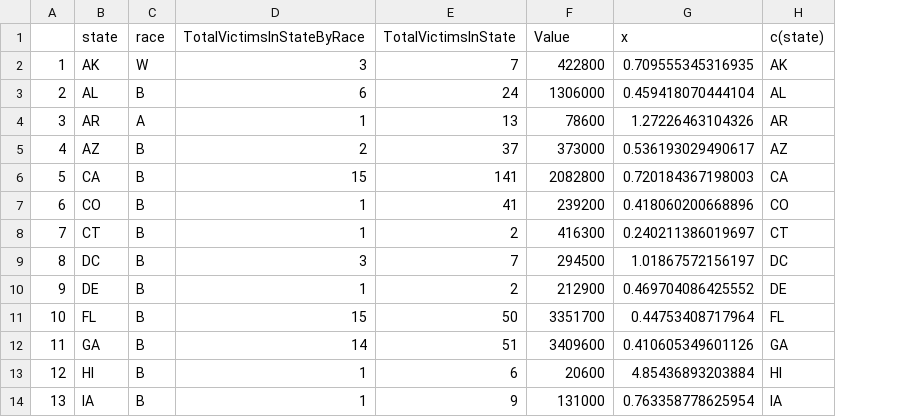
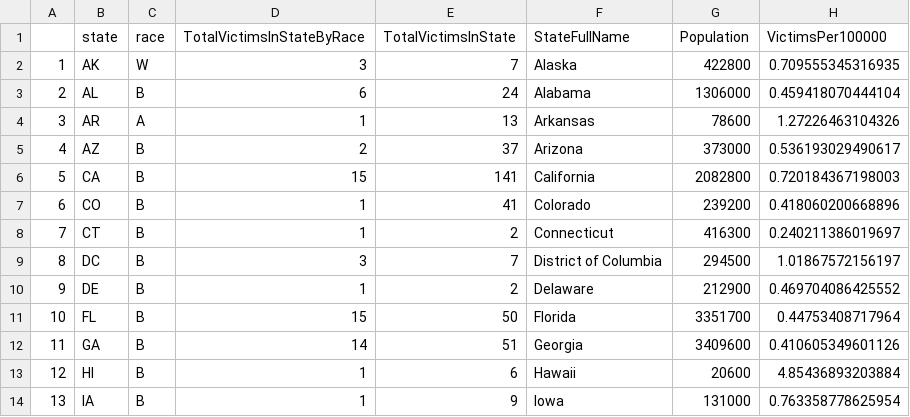
Before and after one commit to Muskan-Karol/FIT3179, a CSV file: map/data/victimsByRace.csv, drawn as a sheet; only a part is shown; removed rows and columns are numbered as before the commit, all else as after; the diff names each change by its address in the sheet, - before the commit and + after, or states it on an @@ line.

Commit message:
Updated victimsbyRace Df

```diff
--- a/map/data/victimsByRace.csv
+++ b/map/data/victimsByRace.csv
+column F (StateFullName), rows 2-14: Alaska | Alabama | Arkansas | Arizona | California | Colorado | Connecticut | District of Columbia | Delaware | Florida | Georgia | Hawaii | Iowa
-column H (c(state)), rows 2-14: AK | AL | AR | AZ | CA | CO | CT | DC | DE | FL | GA | HI | IA
-G1: Value
+G1: Population
-H1: x
+H1: VictimsPer100000
```
Also changed, not shown: 3 other files.
